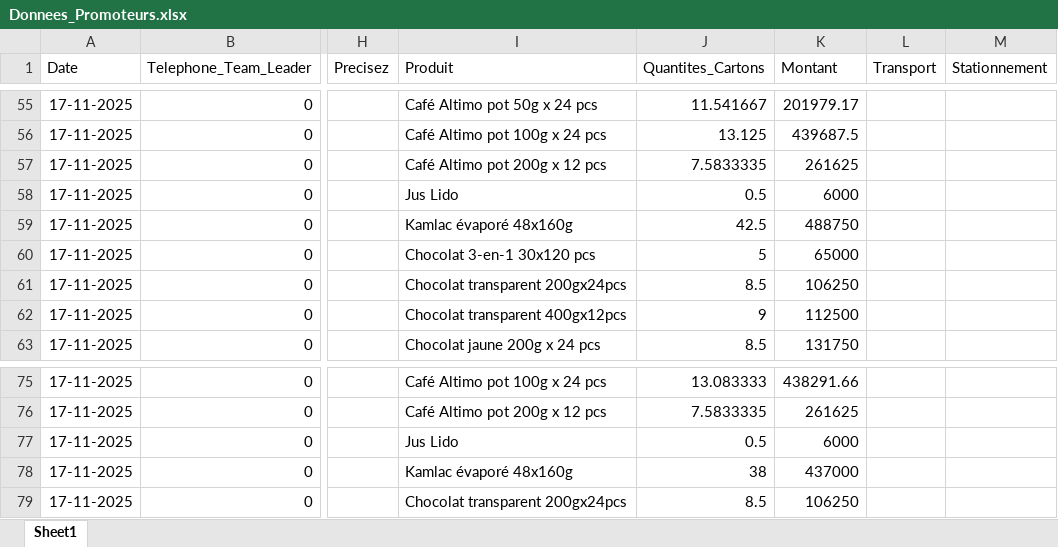
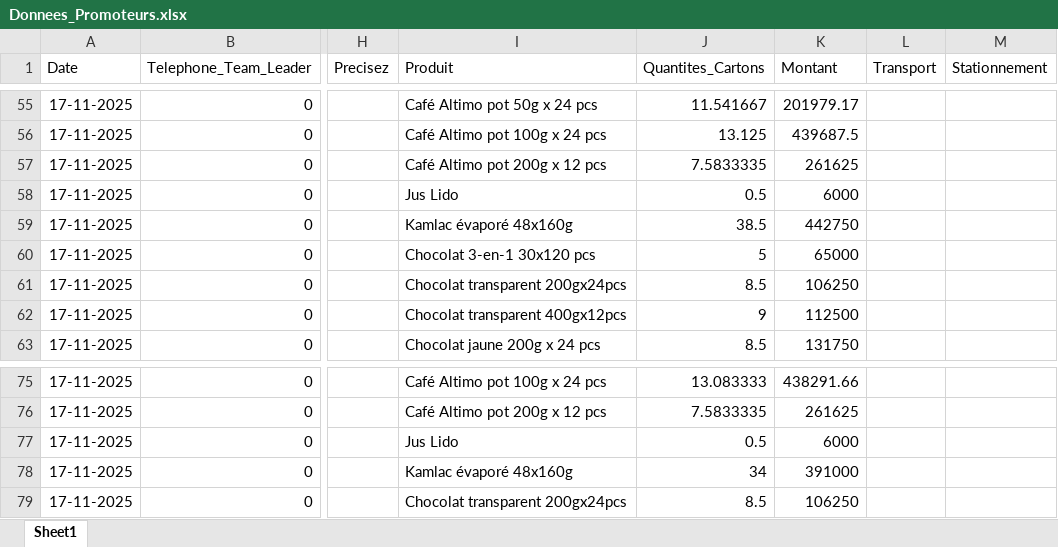
Before and after one commit to abdoulaye1301/Promoteur, an Excel workbook: Donnees_Promoteurs.xlsx, sheet Sheet1, drawn as a sheet; only a part is shown, gaps mark what is left out; values as stored, in another font and other column widths than the file's, no borders; the diff names each change by its address in the sheet, - before the commit and + after, or states it on an @@ line.

Commit message:
Rapport du 18 Novembre 2025

```diff
--- a/Donnees_Promoteurs.xlsx (sheet Sheet1)
+++ b/Donnees_Promoteurs.xlsx (sheet Sheet1)
-J59 (Quantites_Cartons): 42.5
+J59 (Quantites_Cartons): 38.5
-K59 (Montant): 488750
+K59 (Montant): 442750
-J78 (Quantites_Cartons): 38
+J78 (Quantites_Cartons): 34
-K78 (Montant): 437000
+K78 (Montant): 391000
```
